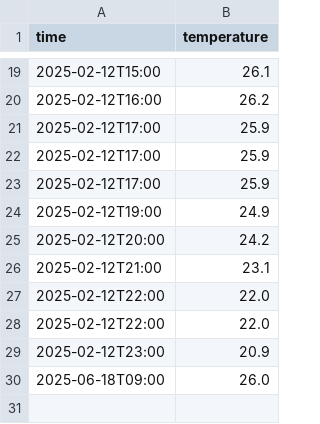
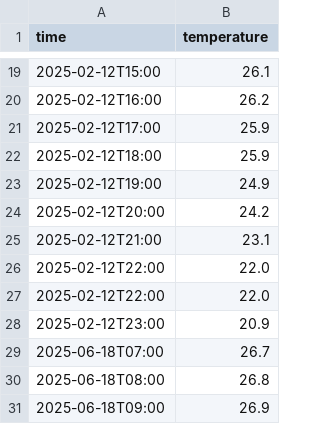
Before and after one commit to OlivierHwi/advanced_ansible_course, a CSV file: tp7/temperature.csv, drawn as a sheet; only a part is shown, gaps mark what is left out.

Commit message:
Update TP7

```diff
--- a/tp7/temperature.csv
+++ b/tp7/temperature.csv
@@ -21,4 +21,3 @@ time,temperature
 2025-02-12T17:00,25.9
-2025-02-12T17:00,25.9
-2025-02-12T17:00,25.9
+2025-02-12T18:00,25.9
 2025-02-12T19:00,24.9
@@ -29,2 +28,4 @@ time,temperature
 2025-02-12T23:00,20.9
-2025-06-18T09:00,26.0
+2025-06-18T07:00,26.7
+2025-06-18T08:00,26.8
+2025-06-18T09:00,26.9
```
